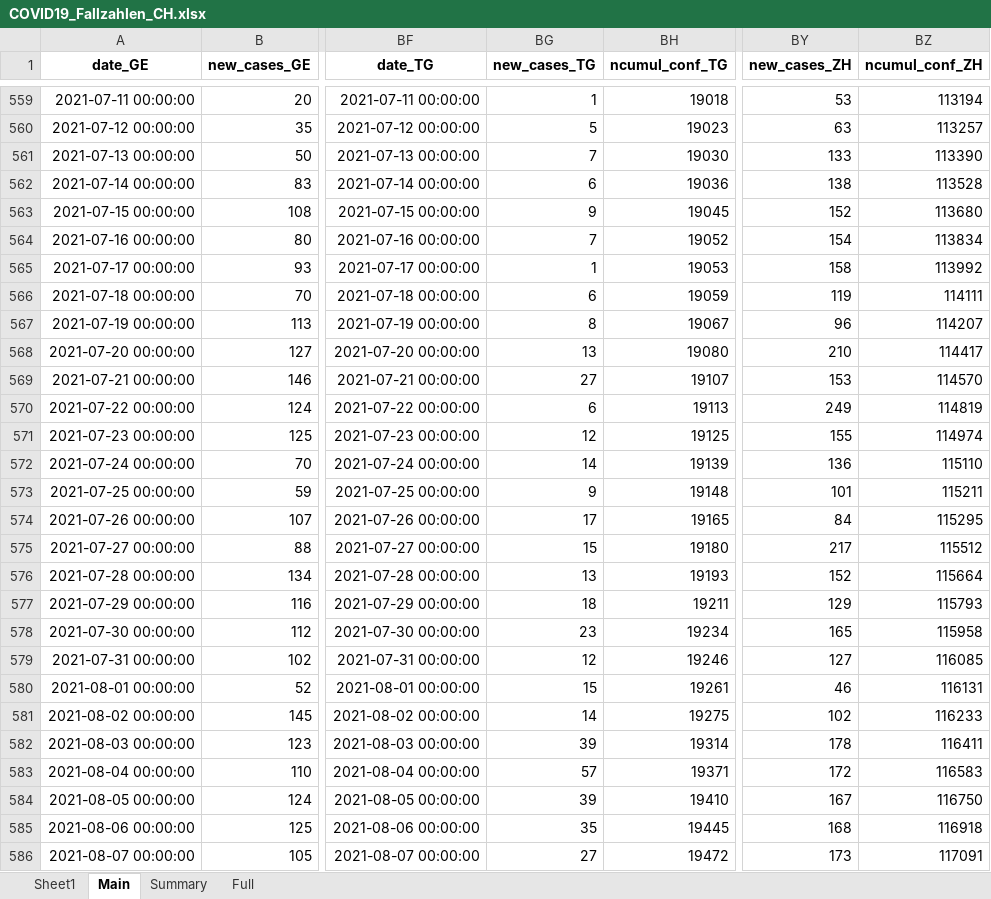
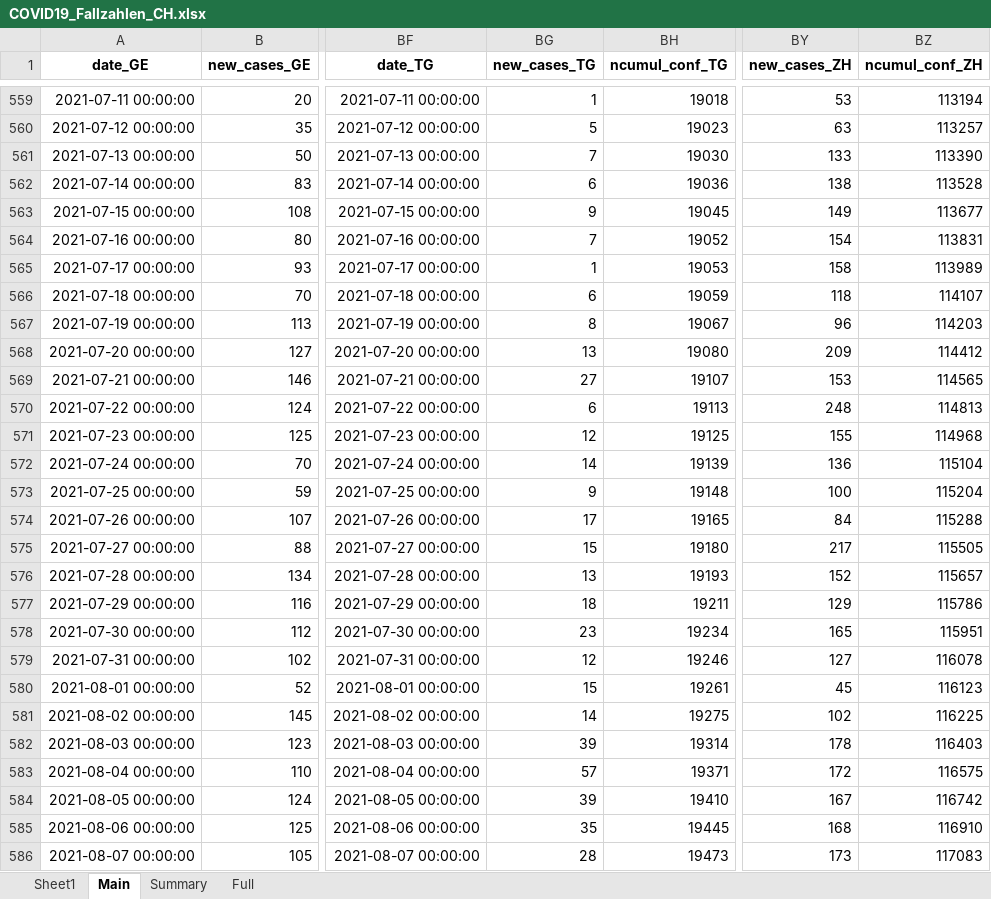
Before and after one commit to esolodko/p1_pub, an Excel workbook: xlsx_data/COVID19_Fallzahlen_CH.xlsx, sheet Main, drawn as a sheet; only a part is shown, gaps mark what is left out; values as stored, in another font and other column widths than the file's, no borders; the diff covers the shown part only; the diff names each change by its address in the sheet, - before the commit and + after, or states it on an @@ line.

Commit message:
update_CH

```diff
--- a/xlsx_data/COVID19_Fallzahlen_CH.xlsx (sheet Main)
+++ b/xlsx_data/COVID19_Fallzahlen_CH.xlsx (sheet Main)
-BY563 (new_cases_ZH): 152
+BY563 (new_cases_ZH): 149
-BZ563 (ncumul_conf_ZH): 113680
+BZ563 (ncumul_conf_ZH): 113677
-BZ564 (ncumul_conf_ZH): 113834
+BZ564 (ncumul_conf_ZH): 113831
-BZ565 (ncumul_conf_ZH): 113992
+BZ565 (ncumul_conf_ZH): 113989
-BY566 (new_cases_ZH): 119
+BY566 (new_cases_ZH): 118
-BZ566 (ncumul_conf_ZH): 114111
+BZ566 (ncumul_conf_ZH): 114107
-BZ567 (ncumul_conf_ZH): 114207
+BZ567 (ncumul_conf_ZH): 114203
-BY568 (new_cases_ZH): 210
+BY568 (new_cases_ZH): 209
-BZ568 (ncumul_conf_ZH): 114417
+BZ568 (ncumul_conf_ZH): 114412
-BZ569 (ncumul_conf_ZH): 114570
+BZ569 (ncumul_conf_ZH): 114565
-BY570 (new_cases_ZH): 249
+BY570 (new_cases_ZH): 248
-BZ570 (ncumul_conf_ZH): 114819
+BZ570 (ncumul_conf_ZH): 114813
-BZ571 (ncumul_conf_ZH): 114974
+BZ571 (ncumul_conf_ZH): 114968
-BZ572 (ncumul_conf_ZH): 115110
+BZ572 (ncumul_conf_ZH): 115104
-BY573 (new_cases_ZH): 101
+BY573 (new_cases_ZH): 100
-BZ573 (ncumul_conf_ZH): 115211
+BZ573 (ncumul_conf_ZH): 115204
-BZ574 (ncumul_conf_ZH): 115295
+BZ574 (ncumul_conf_ZH): 115288
-BZ575 (ncumul_conf_ZH): 115512
+BZ575 (ncumul_conf_ZH): 115505
-BZ576 (ncumul_conf_ZH): 115664
+BZ576 (ncumul_conf_ZH): 115657
-BZ577 (ncumul_conf_ZH): 115793
+BZ577 (ncumul_conf_ZH): 115786
-BZ578 (ncumul_conf_ZH): 115958
+BZ578 (ncumul_conf_ZH): 115951
-BZ579 (ncumul_conf_ZH): 116085
+BZ579 (ncumul_conf_ZH): 116078
-BY580 (new_cases_ZH): 46
+BY580 (new_cases_ZH): 45
-BZ580 (ncumul_conf_ZH): 116131
+BZ580 (ncumul_conf_ZH): 116123
-BZ581 (ncumul_conf_ZH): 116233
+BZ581 (ncumul_conf_ZH): 116225
-BZ582 (ncumul_conf_ZH): 116411
+BZ582 (ncumul_conf_ZH): 116403
-BZ583 (ncumul_conf_ZH): 116583
+BZ583 (ncumul_conf_ZH): 116575
-BZ584 (ncumul_conf_ZH): 116750
+BZ584 (ncumul_conf_ZH): 116742
-BZ585 (ncumul_conf_ZH): 116918
+BZ585 (ncumul_conf_ZH): 116910
-BG586 (new_cases_TG): 27
+BG586 (new_cases_TG): 28
-BH586 (ncumul_conf_TG): 19472
+BH586 (ncumul_conf_TG): 19473
-BZ586 (ncumul_conf_ZH): 117091
+BZ586 (ncumul_conf_ZH): 117083
```
Also changed, not shown: 109 edited cells elsewhere in this sheet, sheet Summary.
